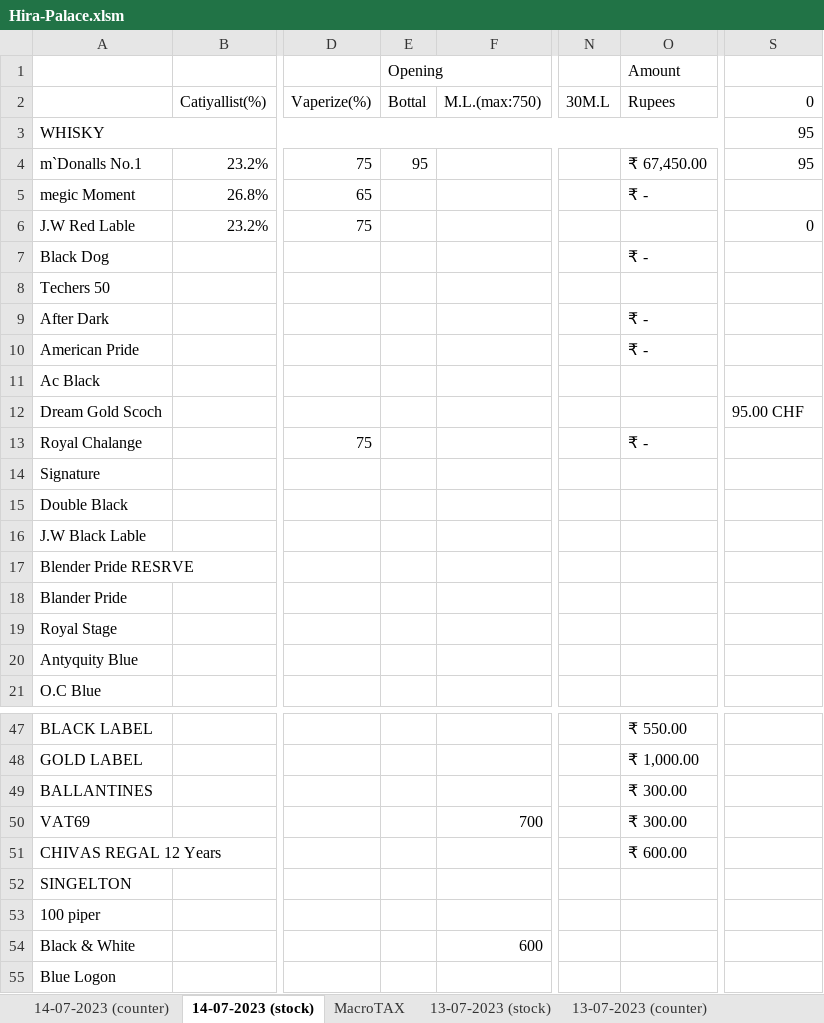
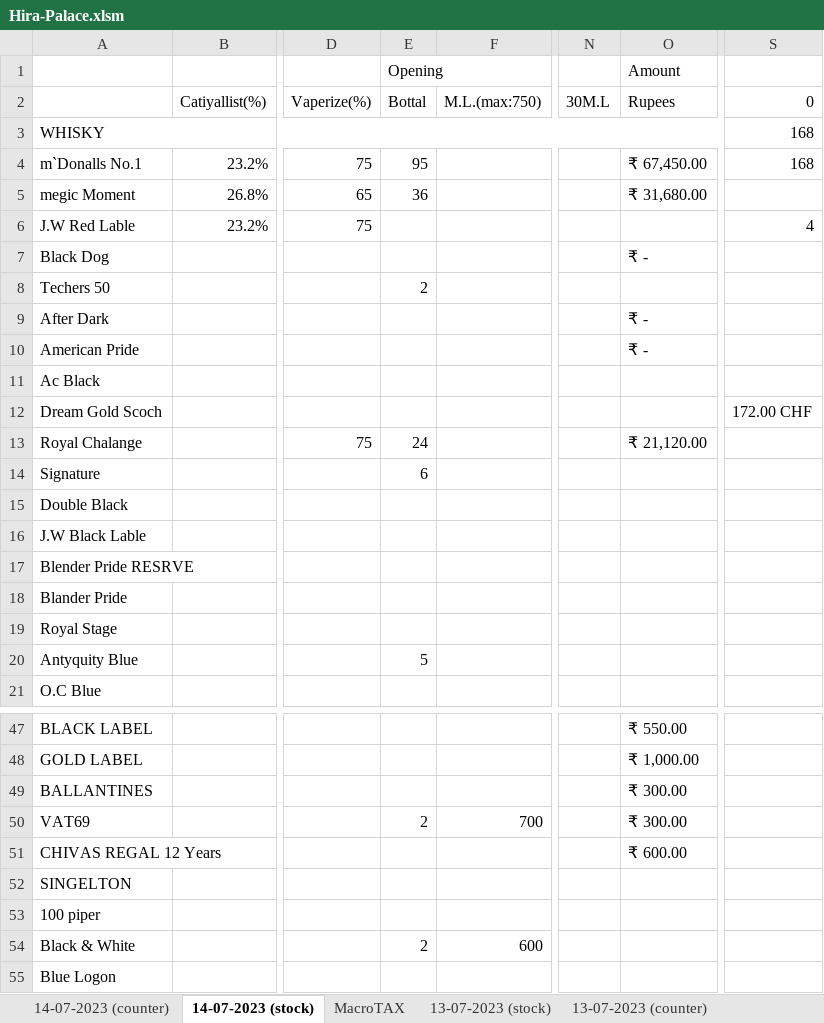
Before and after one commit to komreamar1/CITIZEN, an Excel workbook: Hira-Palace.xlsm, sheet 14-07-2023 (stock), drawn as a sheet; only a part is shown, gaps mark what is left out; values as stored, in another font and other column widths than the file's, no cell formats; the diff names each change by its address in the sheet, - before the commit and + after, or states it on an @@ line.

Commit message:
172/stock 1/countr

```diff
--- a/Hira-Palace.xlsm (sheet 14-07-2023 (stock))
+++ b/Hira-Palace.xlsm (sheet 14-07-2023 (stock))
-S3:S4: 95
+S3:S4: 168
-E5 (Opening): (empty)
+E5 (Opening): 36
-O5 (Amount): ₹ -
+O5 (Amount): ₹ 31,680.00
-S6: 0
+S6: 4
-E8 (Opening): (empty)
+E8 (Opening): 2
-S12: 95.00 CHF
+S12: 172.00 CHF
-E13 (Opening): (empty)
+E13 (Opening): 24
-O13 (Amount): ₹ -
+O13 (Amount): ₹ 21,120.00
-E14 (Opening): (empty)
+E14 (Opening): 6
-E20 (Opening): (empty)
+E20 (Opening): 5
-E50 (Opening): (empty)
+E50 (Opening): 2
-E54 (Opening): (empty)
+E54 (Opening): 2
```
Also changed, not shown: sheet 14-07-2023 (counter), cell formats, charts or pictures.
